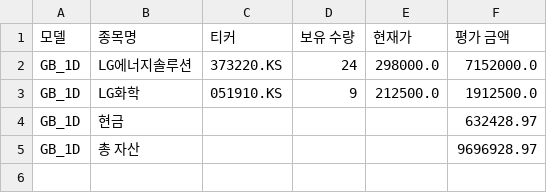
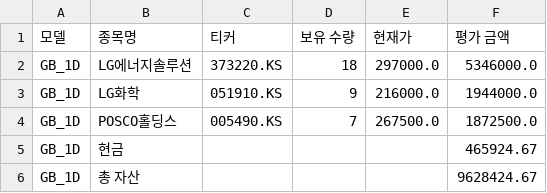
Before and after one commit to chesin1/-stock-ai-kr, a CSV file: data/gb_1d_portfolio_final.csv, drawn as a sheet.

```diff
--- a/data/gb_1d_portfolio_final.csv
+++ b/data/gb_1d_portfolio_final.csv
@@ -1,5 +1,6 @@
 모델,종목명,티커,보유 수량,현재가,평가 금액
-GB_1D,LG에너지솔루션,373220.KS,24,298000.0,7152000.0
-GB_1D,LG화학,051910.KS,9,212500.0,1912500.0
-GB_1D,현금,,,,632428.97
-GB_1D,총 자산,,,,9696928.97
+GB_1D,LG에너지솔루션,373220.KS,18,297000.0,5346000.0
+GB_1D,LG화학,051910.KS,9,216000.0,1944000.0
+GB_1D,POSCO홀딩스,005490.KS,7,267500.0,1872500.0
+GB_1D,현금,,,,465924.67
+GB_1D,총 자산,,,,9628424.67
```
Also changed, not shown: data/gb_20d_portfolio_final.csv, data/kr_simulation_result_with_accuracy.csv, 3 other files.
